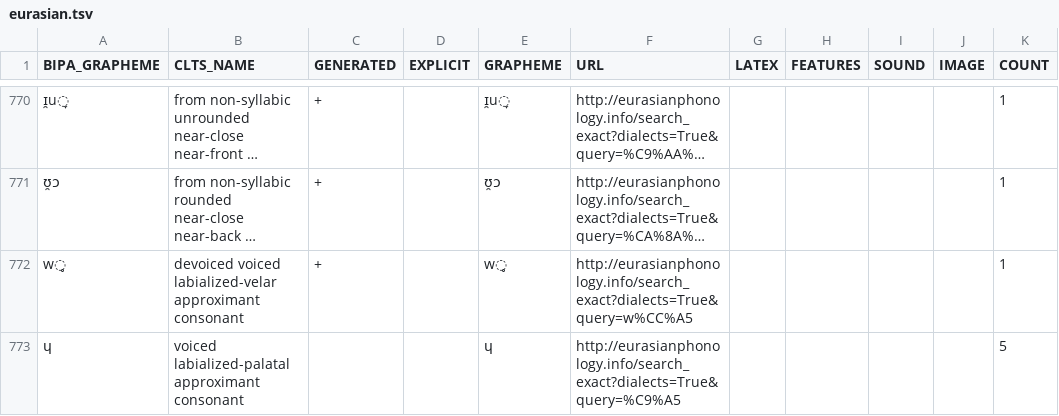
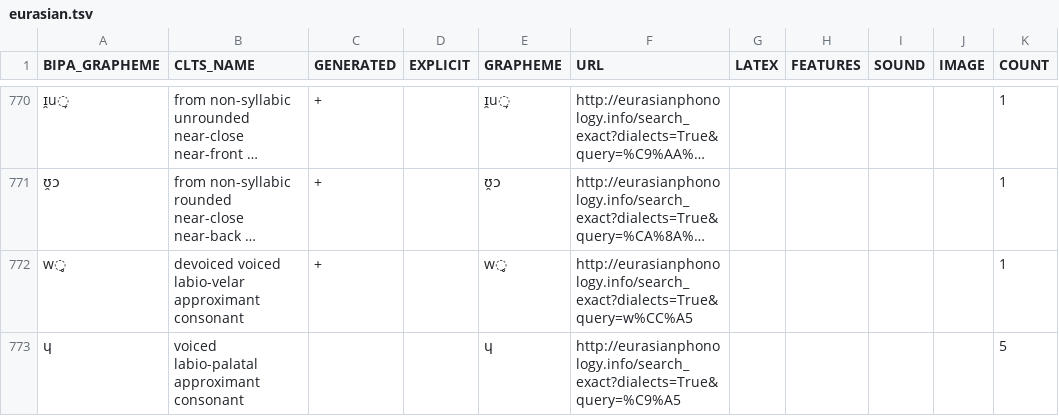
Before and after one commit to cldf-clts/clts-legacy, a TSV file: src/pyclts/transcriptiondata/eurasian.tsv, drawn as a sheet; only a part is shown, gaps mark what is left out; long unchanged cells end in …; the diff covers the shown part only; the diff names each change by its address in the sheet, - before the commit and + after, or states it on an @@ line.

```diff
--- a/src/pyclts/transcriptiondata/eurasian.tsv
+++ b/src/pyclts/transcriptiondata/eurasian.tsv
-B772 (CLTS_NAME): devoiced voiced labialized-velar approximant consonant
+B772 (CLTS_NAME): devoiced voiced labio-velar approximant consonant
-B773 (CLTS_NAME): voiced labialized-palatal approximant consonant
+B773 (CLTS_NAME): voiced labio-palatal approximant consonant
```
Also changed, not shown: 6 edited cells elsewhere in this file, src/pyclts/transcriptiondata/diachronica.tsv, src/pyclts/transcriptiondata/lapsyd.tsv, 15 other files.
